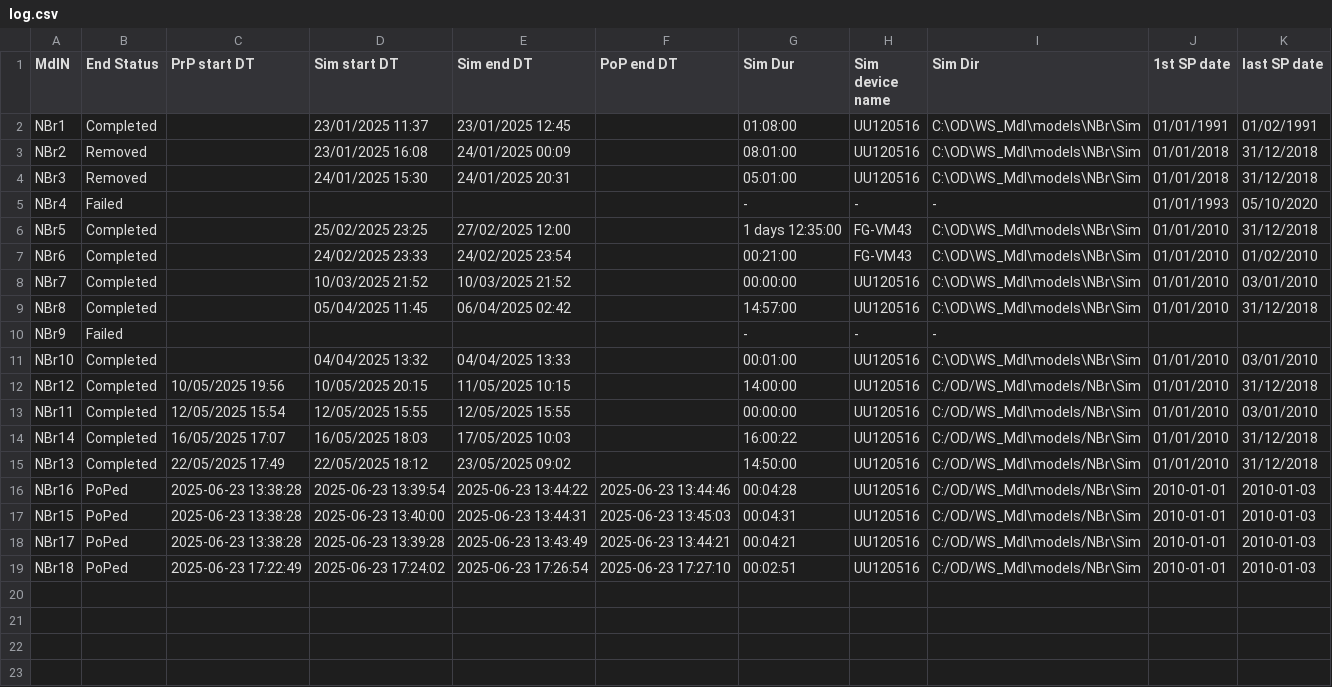
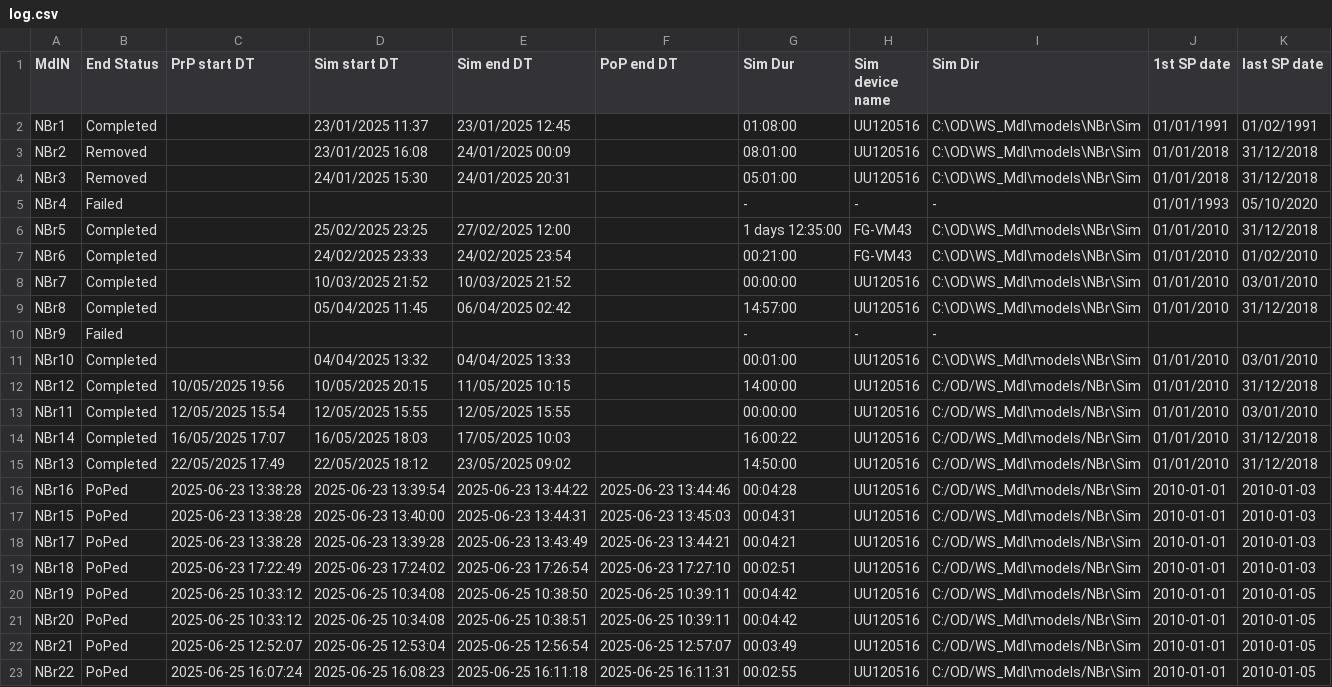
Before and after one commit to Ydrolog/WS_Mdl, a CSV file: Mng/log.csv, drawn as a sheet.

```diff
--- a/Mng/log.csv
+++ b/Mng/log.csv
@@ -19 +19,5 @@ NBr17,PoPed,2025-06-23 13:38:28,2025-06-23 13:39:28,2025-06-23 13:43:49,2025-06-
 NBr18,PoPed,2025-06-23 17:22:49,2025-06-23 17:24:02,2025-06-23 17:26:54,2025-06-23 17:27:10,00:02:51,UU120516,C:/OD/WS_Mdl\models/NBr\Sim,2010-01-01,2010-01-03
+NBr19,PoPed,2025-06-25 10:33:12,2025-06-25 10:34:08,2025-06-25 10:38:50,2025-06-25 10:39:11,00:04:42,UU120516,C:/OD/WS_Mdl\models/NBr\Sim,2010-01-01,2010-01-05
+NBr20,PoPed,2025-06-25 10:33:12,2025-06-25 10:34:08,2025-06-25 10:38:51,2025-06-25 10:39:11,00:04:42,UU120516,C:/OD/WS_Mdl\models/NBr\Sim,2010-01-01,2010-01-05
+NBr21,PoPed,2025-06-25 12:52:07,2025-06-25 12:53:04,2025-06-25 12:56:54,2025-06-25 12:57:07,00:03:49,UU120516,C:/OD/WS_Mdl\models/NBr\Sim,2010-01-01,2010-01-05
+NBr22,PoPed,2025-06-25 16:07:24,2025-06-25 16:08:23,2025-06-25 16:11:18,2025-06-25 16:11:31,00:02:55,UU120516,C:/OD/WS_Mdl\models/NBr\Sim,2010-01-01,2010-01-05
```
Also changed, not shown: 35 other files.
